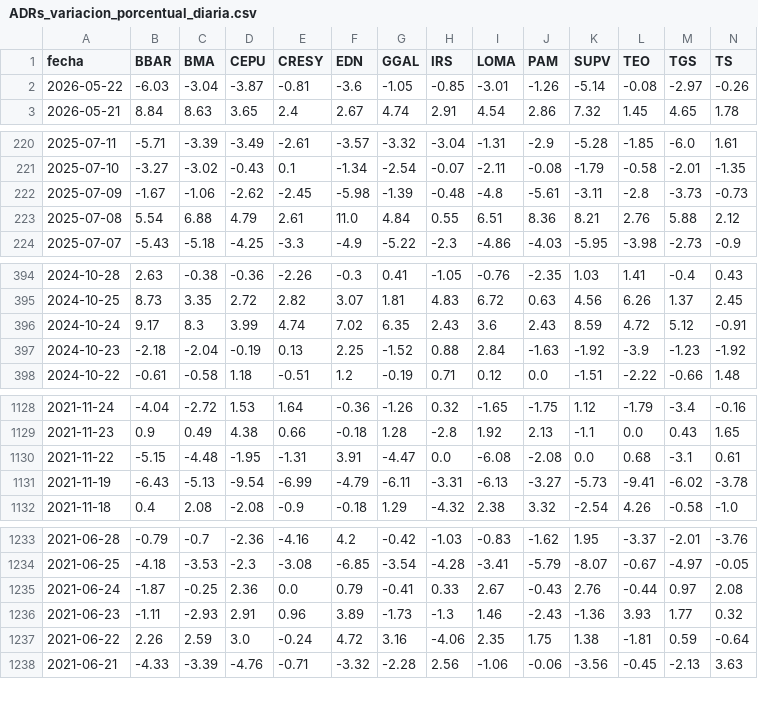
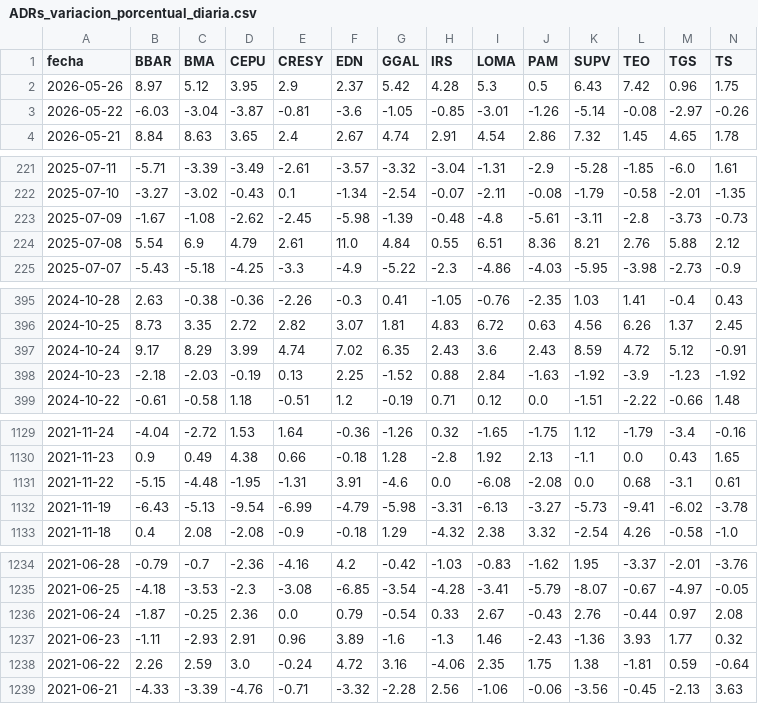
Before and after one commit to jesusrobles824/Automatizacion-de-Datos-y-Proyectos-BI, a CSV file: Automatización de Datos/ADRs_variacion_porcentual_diaria.csv, drawn as a sheet; only a part is shown, gaps mark what is left out; addresses are those after the commit; rows hold the shown columns only; the diff covers the shown part only; the diff names each change by its address in the sheet, - before the commit and + after, or states it on an @@ line.

```diff
--- a/Automatización de Datos/ADRs_variacion_porcentual_diaria.csv
+++ b/Automatización de Datos/ADRs_variacion_porcentual_diaria.csv
+row 2: 2026-05-26 | 8.97 | 5.12 | 3.95 | 2.9 | 2.37 | 5.42 | 4.28 | 5.3 | 0.5 | 6.43 | 7.42 | 0.96 | 1.75
-C223 (BMA): -1.06
+C223 (BMA): -1.08
-C224 (BMA): 6.88
+C224 (BMA): 6.9
-C397 (BMA): 8.3
+C397 (BMA): 8.29
-C398 (BMA): -2.04
+C398 (BMA): -2.03
-G1131 (GGAL): -4.47
+G1131 (GGAL): -4.6
-G1132 (GGAL): -6.11
+G1132 (GGAL): -5.98
-G1236 (GGAL): -0.41
+G1236 (GGAL): -0.54
-G1237 (GGAL): -1.73
+G1237 (GGAL): -1.6
```
Also changed, not shown: 6 edited cells elsewhere in this file, Automatización de Datos/ADRs_Precios.csv, 8 other files.
